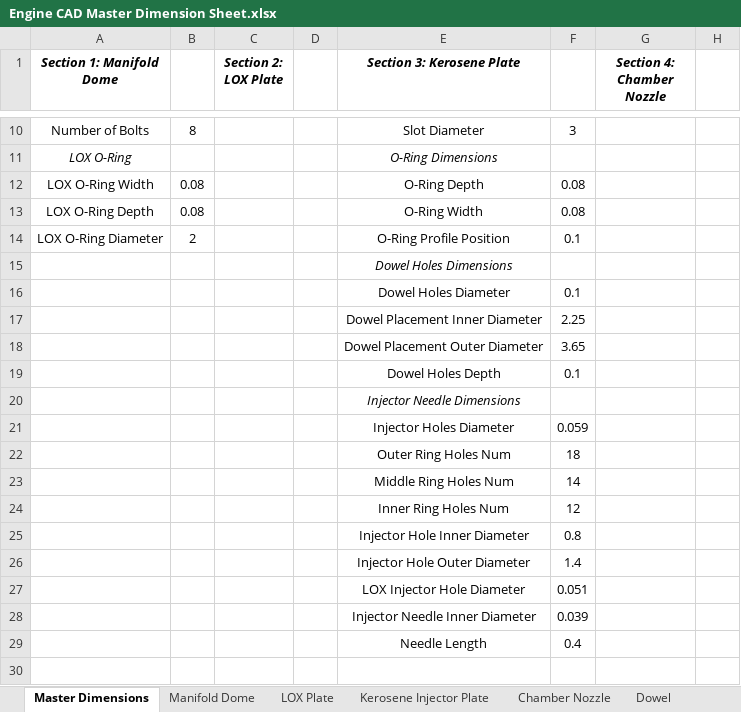
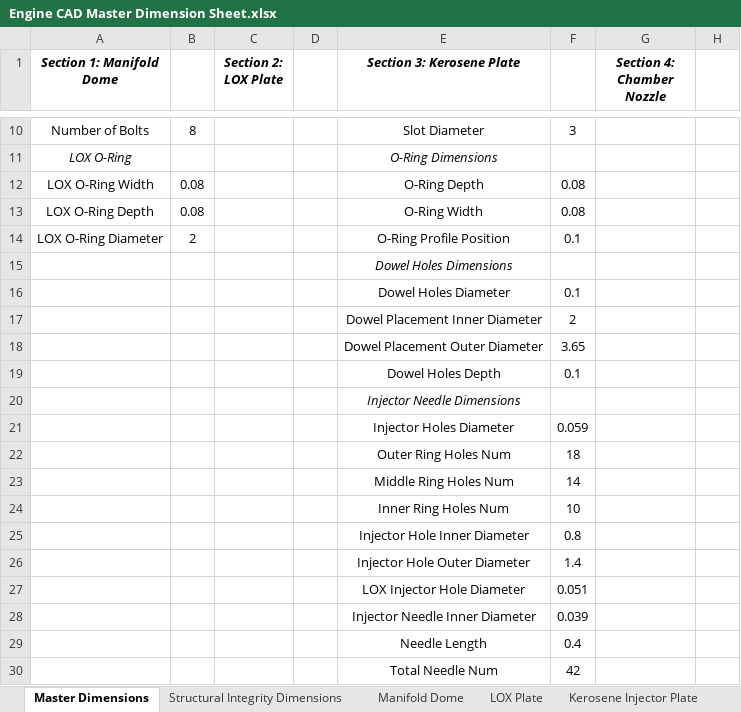
Before and after one commit to Aggie-Propulsion-Lab/Mu-Engine, an Excel workbook: Engine CAD - Structural Integrity/Engine CAD Master Dimension Sheet.xlsx, sheet Master Dimensions, drawn as a sheet; only a part is shown, gaps mark what is left out; values as stored, in another font and other column widths than the file's, no borders; the diff names each change by its address in the sheet, - before the commit and + after, or states it on an @@ line.

Commit message:
Assembly Dimension changes

```diff
--- a/Engine CAD - Structural Integrity/Engine CAD Master Dimension Sheet.xlsx (sheet Master Dimensions)
+++ b/Engine CAD - Structural Integrity/Engine CAD Master Dimension Sheet.xlsx (sheet Master Dimensions)
+sheet tab: Structural Integrity Dimensions
-F17: 2.25
+F17: 2
-F24: 12
+F24: 10
+row 30:  |  |  |  | Total Needle Num | 42
```
Also changed, not shown: sheet LOX Plate, sheet Kerosene Injector Plate, sheet Chamber Nozzle, sheet Manifold Dome, 11 other files.
